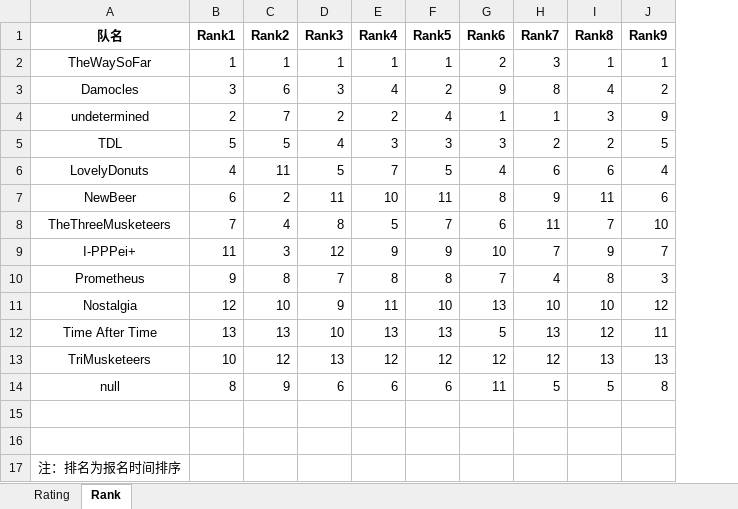
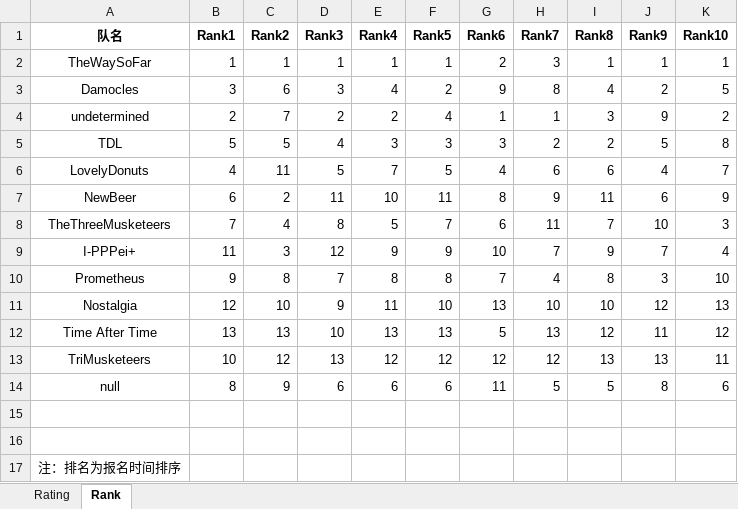
Before and after one commit to LiangMingyang/buaaicpc, an Excel workbook: public/excel/Rating.xlsx, sheet Rank, drawn as a sheet; values as stored, in another font and other column widths than the file's, no borders; the diff names each change by its address in the sheet, - before the commit and + after, or states it on an @@ line.

```diff
--- a/public/excel/Rating.xlsx (sheet Rank)
+++ b/public/excel/Rating.xlsx (sheet Rank)
+column K (Rank10), rows 2-14: 1 | 5 | 2 | 8 | 7 | 9 | 3 | 4 | 10 | 13 | 12 | 11 | 6
```
Also changed, not shown: sheet Rating, 3 other files.
